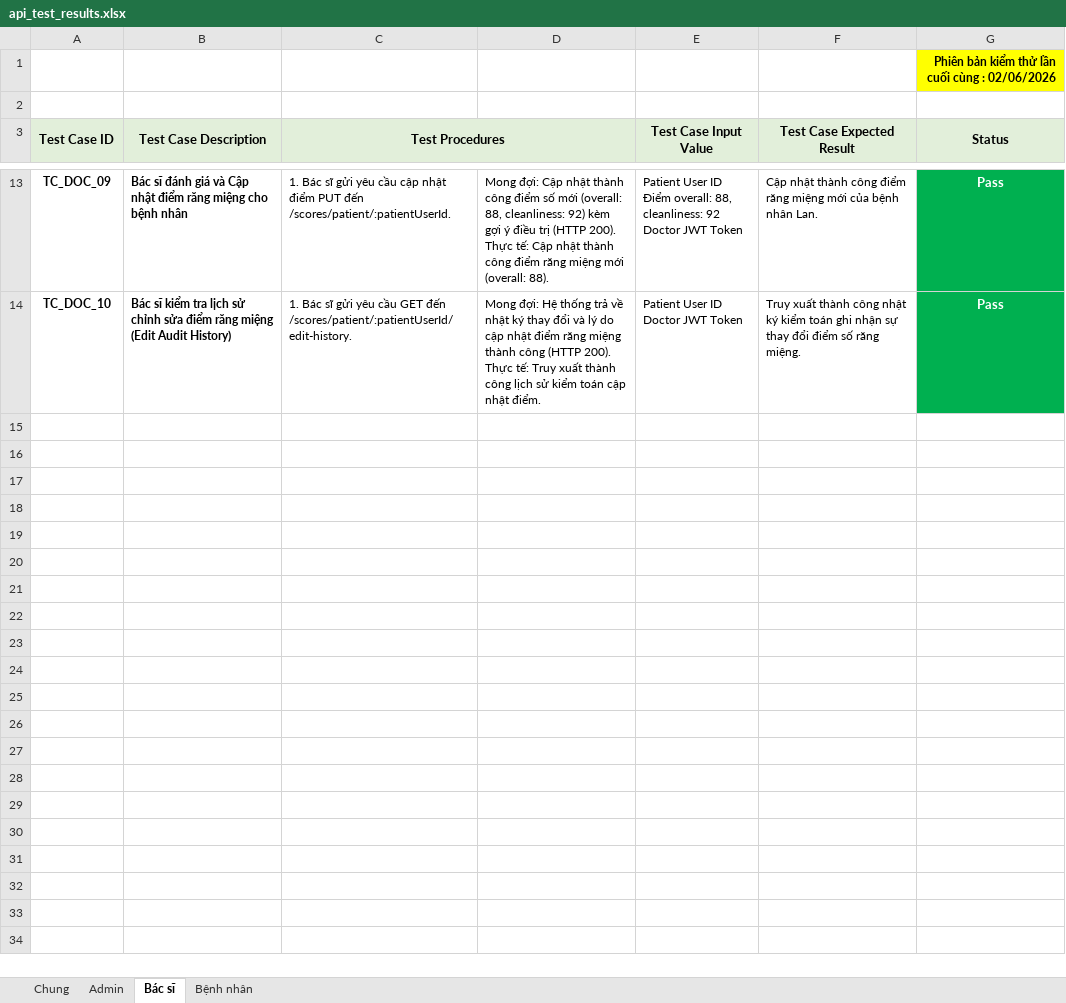
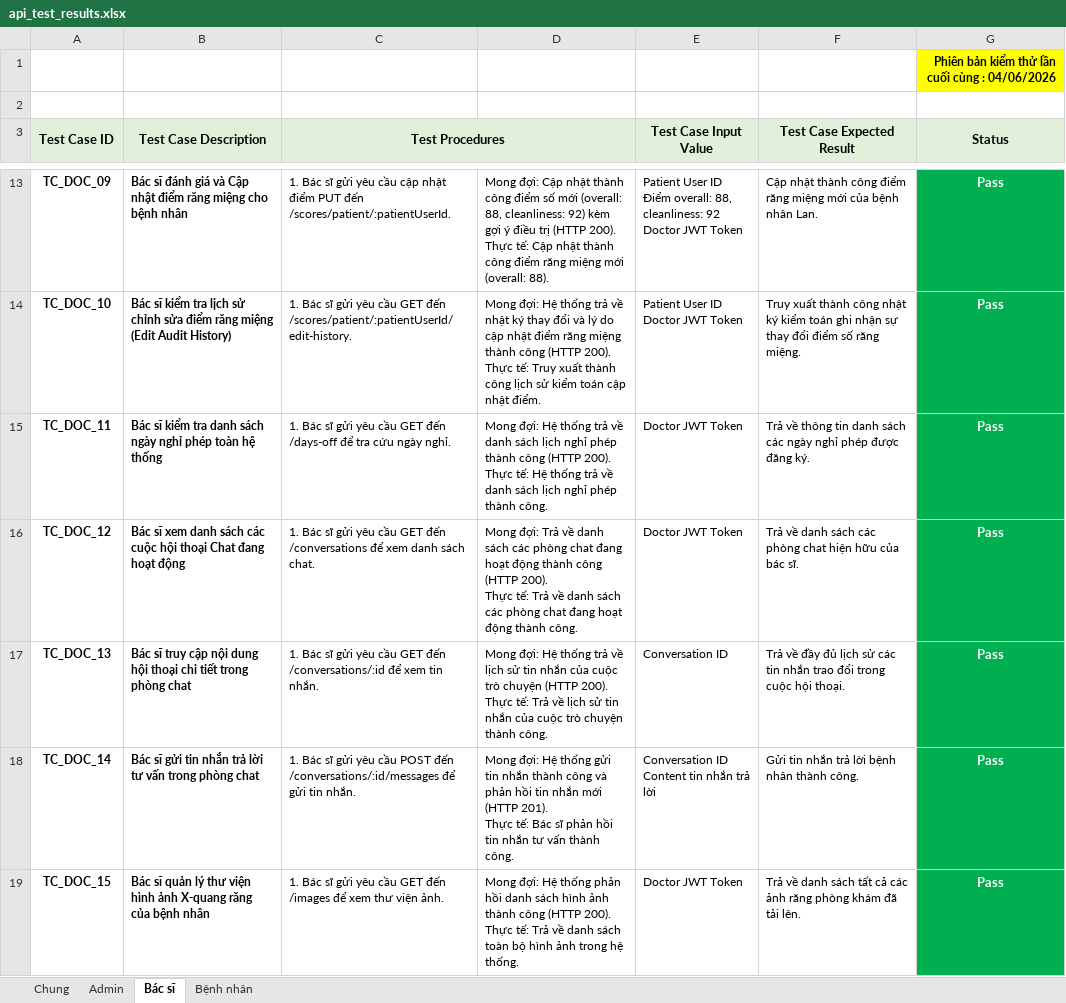
Before and after one commit to Huybip/do_an_lien_nganh, an Excel workbook: api_test_results.xlsx, sheet Bác sĩ, drawn as a sheet; only a part is shown, gaps mark what is left out; values as stored, in another font and other column widths than the file's, no borders; ↵ is a line break in a cell; the diff covers the shown part only; the diff names each change by its address in the sheet, - before the commit and + after, or states it on an @@ line.

```diff
--- a/api_test_results.xlsx (sheet Bác sĩ)
+++ b/api_test_results.xlsx (sheet Bác sĩ)
-G1 (Status): Phiên bản kiểm thử lần cuối cùng : 02/06/2026
+G1 (Status): Phiên bản kiểm thử lần cuối cùng : 04/06/2026
+row 15: TC_DOC_11 | Bác sĩ kiểm tra danh sách ngày nghỉ phép toàn hệ thống | 1. Bác sĩ gửi yêu cầu GET đến /days-off để tra cứu ngày nghỉ. | Mong đợi: Hệ thống trả về danh sách lịch nghỉ phép thành công (HTTP 200). ↵ Thực tế: Hệ thống trả về danh sách lịch nghỉ phép thành công. | Doctor JWT Token | Trả về thông tin danh sách các ngày nghỉ phép được đăng ký. | Pass
+row 16: TC_DOC_12 | Bác sĩ xem danh sách các cuộc hội thoại Chat đang hoạt động | 1. Bác sĩ gửi yêu cầu GET đến /conversations để xem danh sách chat. | Mong đợi: Trả về danh sách các phòng chat đang hoạt động thành công (HTTP 200). ↵ Thực tế: Trả về danh sách các phòng chat đang hoạt động thành công. | Doctor JWT Token | Trả về danh sách các phòng chat hiện hữu của bác sĩ. | Pass
+row 17: TC_DOC_13 | Bác sĩ truy cập nội dung hội thoại chi tiết trong phòng chat | 1. Bác sĩ gửi yêu cầu GET đến /conversations/:id để xem tin nhắn. | Mong đợi: Hệ thống trả về lịch sử tin nhắn của cuộc trò chuyện (HTTP 200). ↵ Thực tế: Trả về lịch sử tin nhắn của cuộc trò chuyện thành công. | Conversation ID | Trả về đầy đủ lịch sử các tin nhắn trao đổi trong cuộc hội thoại. | Pass
+row 18: TC_DOC_14 | Bác sĩ gửi tin nhắn trả lời tư vấn trong phòng chat | 1. Bác sĩ gửi yêu cầu POST đến /conversations/:id/messages để gửi tin nhắn. | Mong đợi: Hệ thống gửi tin nhắn thành công và phản hồi tin nhắn mới (HTTP 201). ↵ Thực tế: Bác sĩ phản hồi tin nhắn tư vấn thành công. | Conversation ID ↵ Content tin nhắn trả lời | Gửi tin nhắn trả lời bệnh nhân thành công. | Pass
+row 19: TC_DOC_15 | Bác sĩ quản lý thư viện hình ảnh X-quang răng của bệnh nhân | 1. Bác sĩ gửi yêu cầu GET đến /images để xem thư viện ảnh. | Mong đợi: Hệ thống phản hồi danh sách hình ảnh thành công (HTTP 200). ↵ Thực tế: Trả về danh sách toàn bộ hình ảnh trong hệ thống. | Doctor JWT Token | Trả về danh sách tất cả các ảnh răng phòng khám đã tải lên. | Pass
```
Also changed, not shown: 12 added rows elsewhere in this sheet, sheet Admin, sheet Bệnh nhân, sheet Chung, 2 other files.
